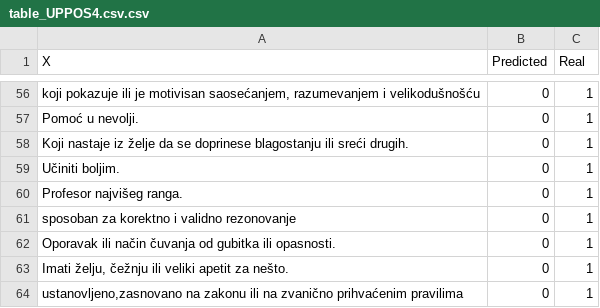
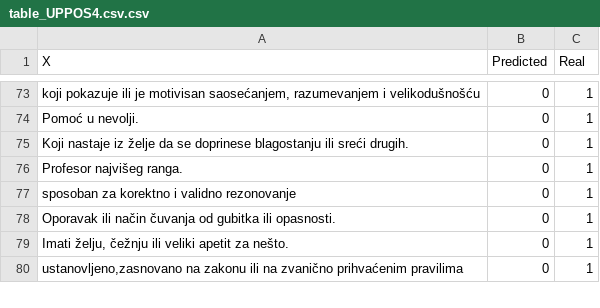
Before and after one commit to Petlinkar/SerbianSentiWordNET, a CSV file: reports/SRGPT/table_UPPOS4.csv.csv, drawn as a sheet; only a part is shown, gaps mark what is left out; the diff covers the shown part only.

```diff
--- a/reports/SRGPT/table_UPPOS4.csv.csv
+++ b/reports/SRGPT/table_UPPOS4.csv.csv
@@ -58,3 +75,2 @@ Pomoć u nevolji.,0,1
 Koji nastaje iz želje da se doprinese blagostanju ili sreći drugih.,0,1
-Učiniti boljim.,0,1
 Profesor najvišeg ranga.,0,1
```
Also changed, not shown: 23 added rows, 2 removed rows and 2 edited cells elsewhere in this file, 6 other files.
